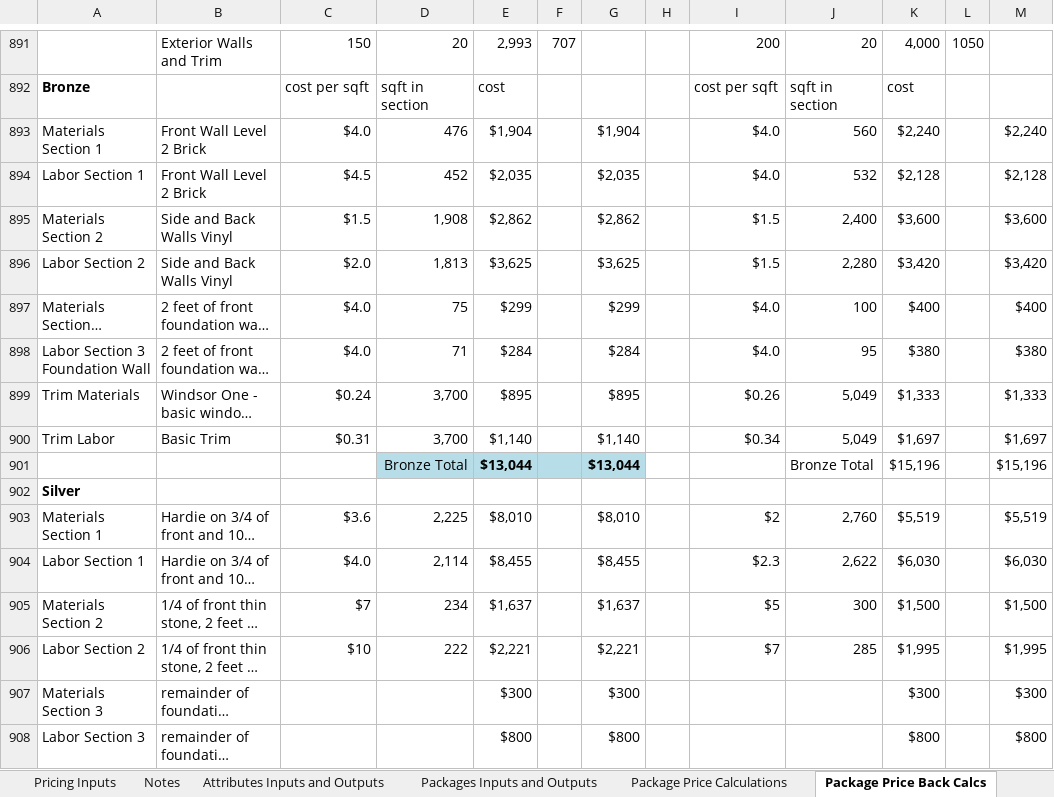
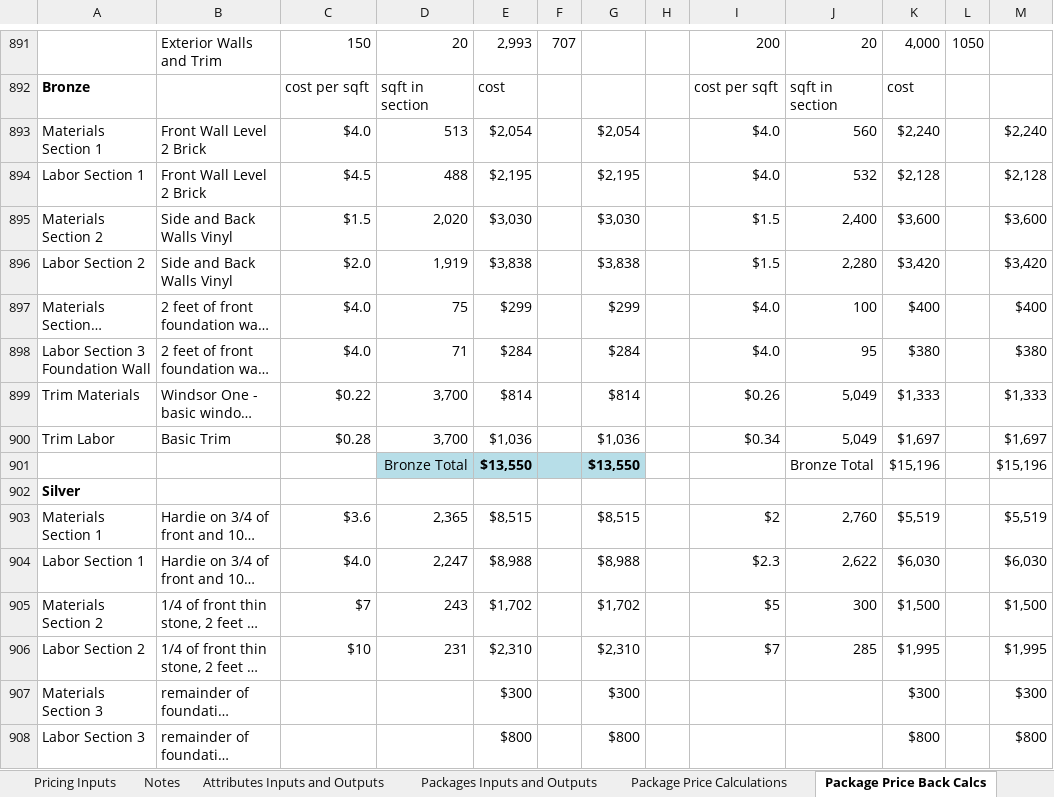
Before and after one commit to anuragdev123/ziberty, an Excel workbook: pickler/zibertyAlgorithm.xlsx, sheet Package Price Back Calcs, drawn as a sheet; only a part is shown, gaps mark what is left out; long unchanged cells end in …; values as stored, in another font and other column widths than the file's, no borders; conditional formats not drawn; the diff covers the shown part only; the diff names each change by its address in the sheet, - before the commit and + after, or states it on an @@ line.

```diff
--- a/pickler/zibertyAlgorithm.xlsx (sheet Package Price Back Calcs)
+++ b/pickler/zibertyAlgorithm.xlsx (sheet Package Price Back Calcs)
-D893: 476
+D893: 513
-E893: $1,904
+E893: $2,054
-G893: $1,904
+G893: $2,054
-D894: 452
+D894: 488
-E894: $2,035
+E894: $2,195
-G894: $2,035
+G894: $2,195
-D895: 1,908
+D895: 2,020
-E895: $2,862
+E895: $3,030
-G895: $2,862
+G895: $3,030
-D896: 1,813
+D896: 1,919
-E896: $3,625
+E896: $3,838
-G896: $3,625
+G896: $3,838
-C899: $0.24
+C899: $0.22
-E899: $895
+E899: $814
-G899: $895
+G899: $814
-C900: $0.31
+C900: $0.28
-E900: $1,140
+E900: $1,036
-G900: $1,140
+G900: $1,036
-E901: $13,044
+E901: $13,550
-G901: $13,044
+G901: $13,550
-D903: 2,225
+D903: 2,365
-E903: $8,010
+E903: $8,515
-G903: $8,010
+G903: $8,515
-D904: 2,114
+D904: 2,247
-E904: $8,455
+E904: $8,988
-G904: $8,455
+G904: $8,988
-D905: 234
+D905: 243
-E905: $1,637
+E905: $1,702
-G905: $1,637
+G905: $1,702
-D906: 222
+D906: 231
-E906: $2,221
+E906: $2,310
-G906: $2,221
+G906: $2,310
```
Also changed, not shown: 16 added rows, 16 removed rows and 250 edited cells elsewhere in this sheet, sheet Packages Inputs and Outputs, sheet Package Price Calculations, sheet Attributes Inputs and Outputs, sheet Attributes Calculations, sheet Attributes Back Calcs, other sheet tabs, charts or pictures, 1 other file.
